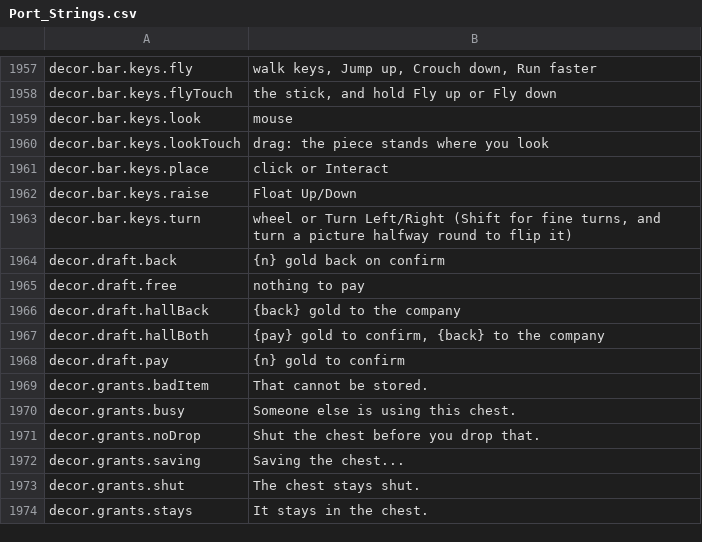
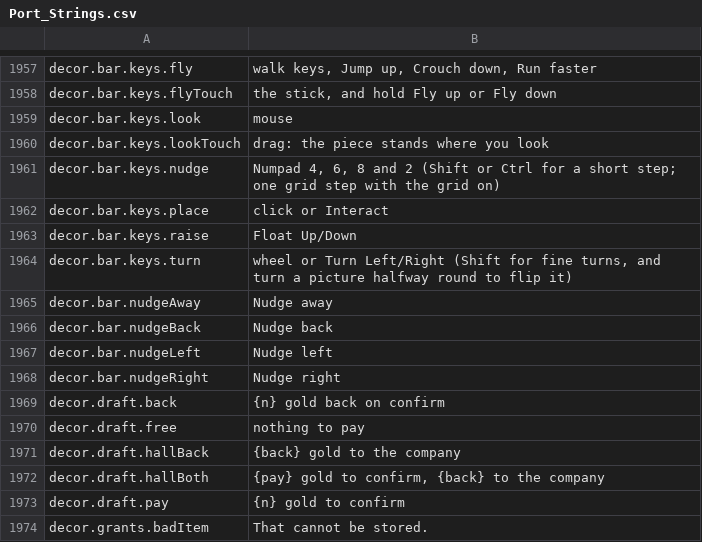
Before and after one commit to Killbow/bunnyfall, a CSV file: locales/en/Port_Strings.csv, drawn as a sheet; only a part is shown, gaps mark what is left out; the shorter side is filled out with more unchanged rows; the diff names each change by its address in the sheet, - before the commit and + after, or states it on an @@ line.

```diff
--- a/locales/en/Port_Strings.csv
+++ b/locales/en/Port_Strings.csv
+row 1961: decor.bar.keys.nudge | Numpad 4, 6, 8 and 2 (Shift or Ctrl for a short step; one grid step with the grid on)
+row 1965: decor.bar.nudgeAway | Nudge away
+row 1966: decor.bar.nudgeBack | Nudge back
+row 1967: decor.bar.nudgeLeft | Nudge left
+row 1968: decor.bar.nudgeRight | Nudge right
```
Also changed, not shown: 5 other files.
